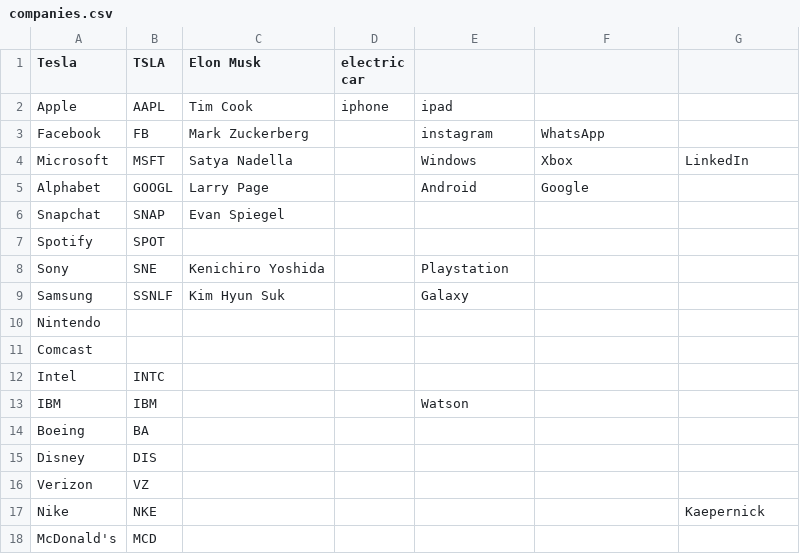
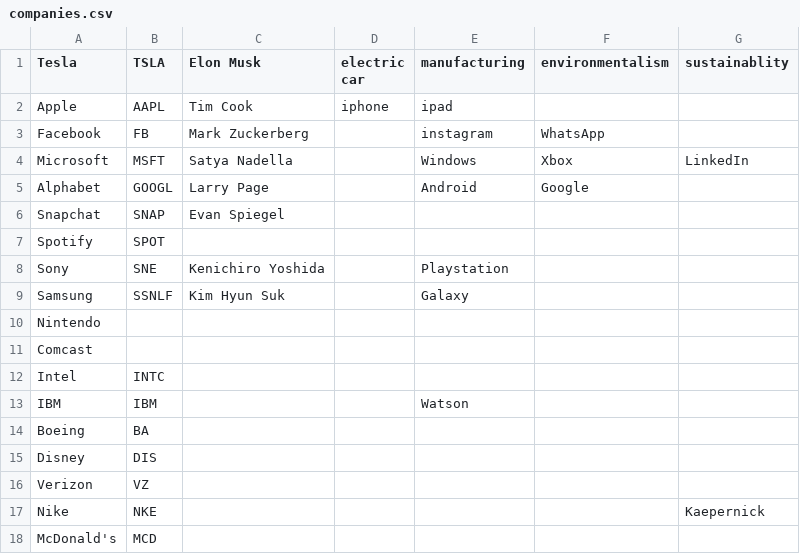
Before and after one commit to tlynch1315/ML-Stock-prediction-Tweet-sentiment-analysis, a CSV file: companies.csv, drawn as a sheet.

Commit message:
Update companies.csv

```diff
--- a/companies.csv
+++ b/companies.csv
@@ -1,2 +1,2 @@
-Tesla,TSLA,Elon Musk,electric car,,,
+Tesla,TSLA,Elon Musk,electric car,manufacturing,environmentalism,sustainablity
 Apple,AAPL,Tim Cook,iphone,ipad,,
```
